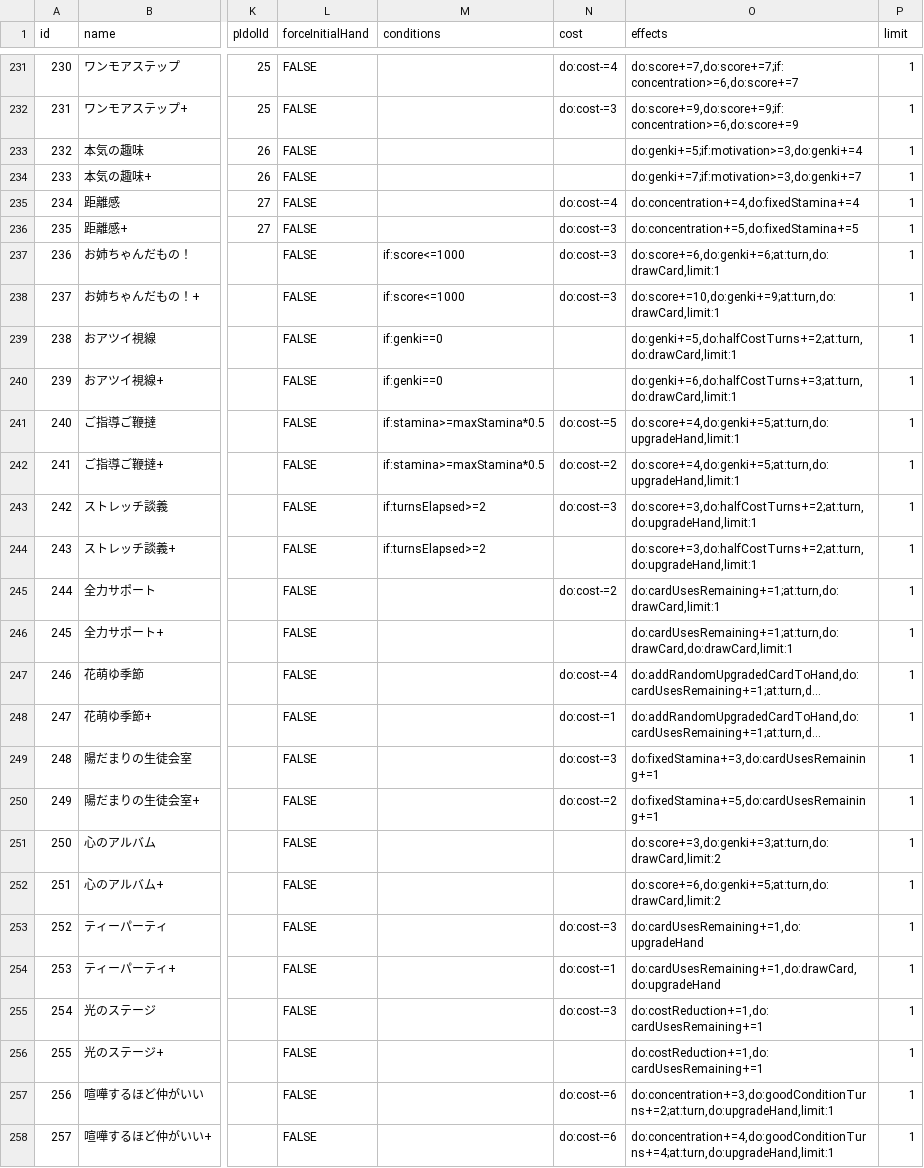
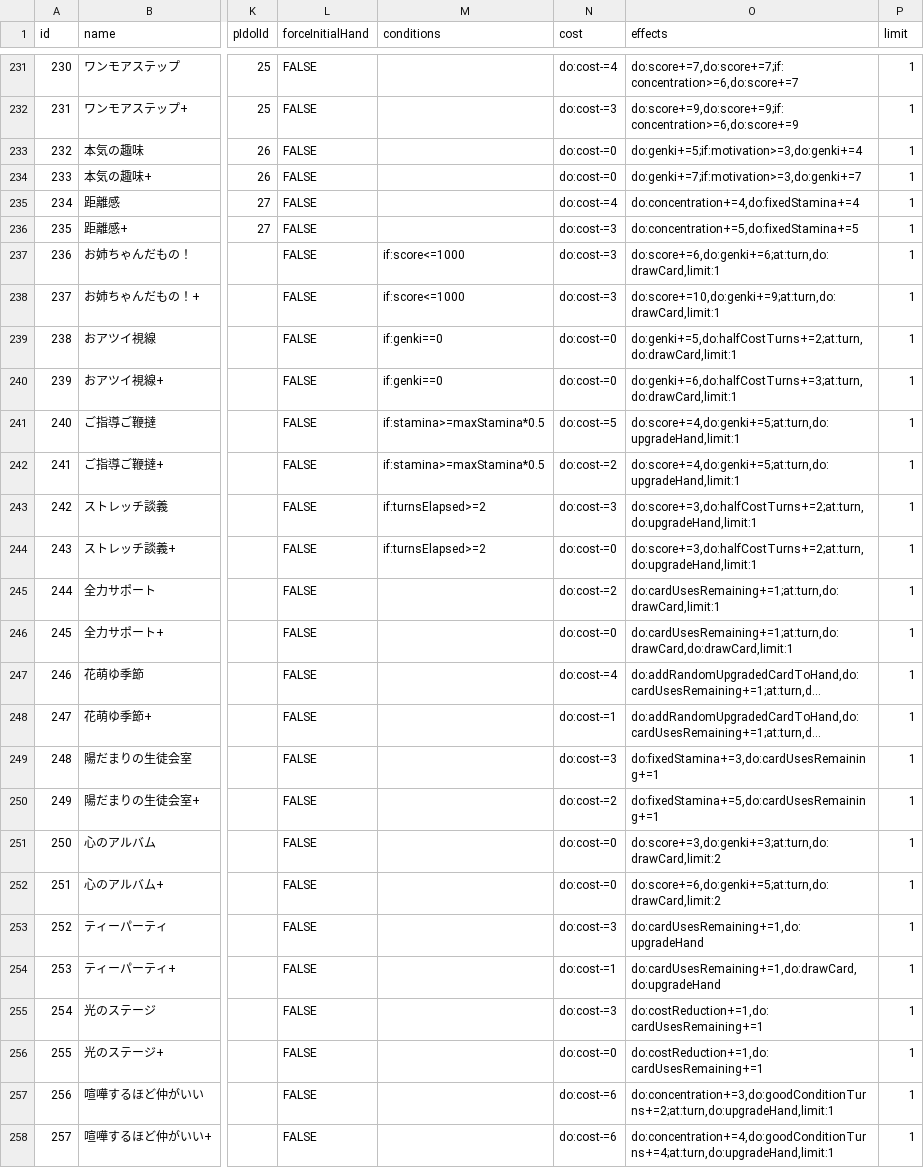
Before and after one commit to surisuririsu/gakumas-tools, a CSV file: packages/gakumas-data/csv/skill_cards.csv, drawn as a sheet; only a part is shown, gaps mark what is left out; long unchanged cells end in …; the diff covers the shown part only; the diff names each change by its address in the sheet, - before the commit and + after, or states it on an @@ line.

Commit message:
Fix 0 cost and direct effect triggers

```diff
--- a/packages/gakumas-data/csv/skill_cards.csv
+++ b/packages/gakumas-data/csv/skill_cards.csv
-N233:N234 (cost): (empty)
+N233:N234 (cost): do:cost-=0
-N239:N240 (cost): (empty)
+N239:N240 (cost): do:cost-=0
-N244 (cost): (empty)
+N244 (cost): do:cost-=0
-N246 (cost): (empty)
+N246 (cost): do:cost-=0
-N251:N252 (cost): (empty)
+N251:N252 (cost): do:cost-=0
-N256 (cost): (empty)
+N256 (cost): do:cost-=0
```
Also changed, not shown: 28 edited cells elsewhere in this file, packages/gakumas-data/csv/customizations.csv, packages/gakumas-data/csv/p_items.csv, 6 other files.
